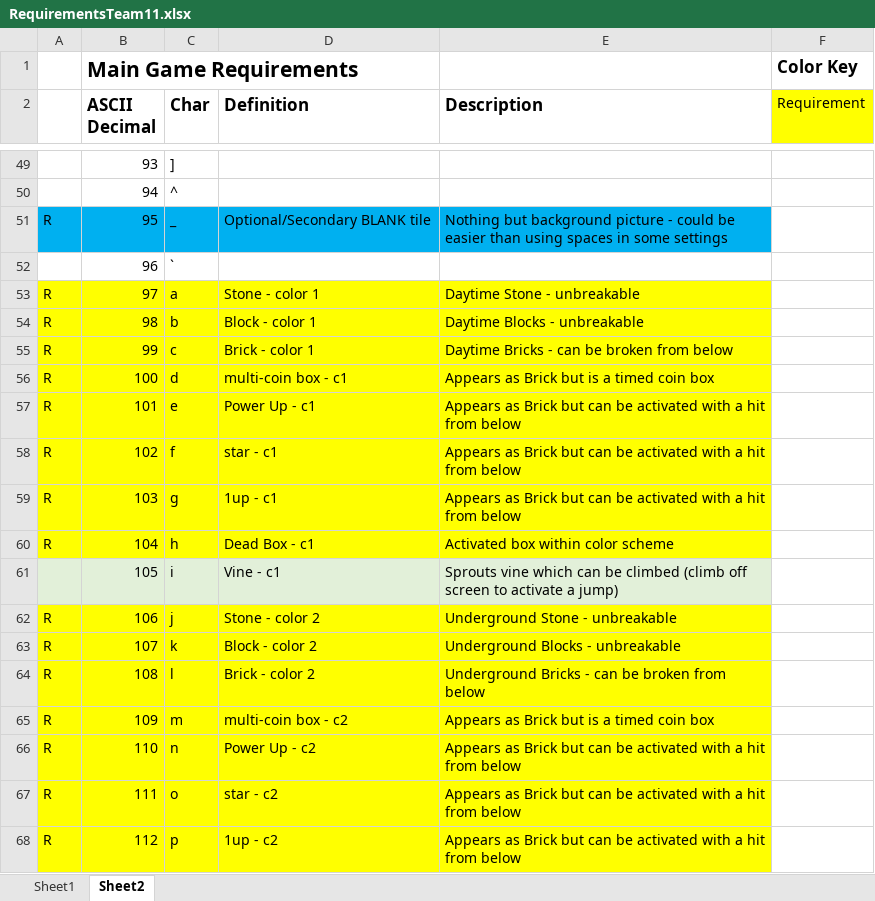
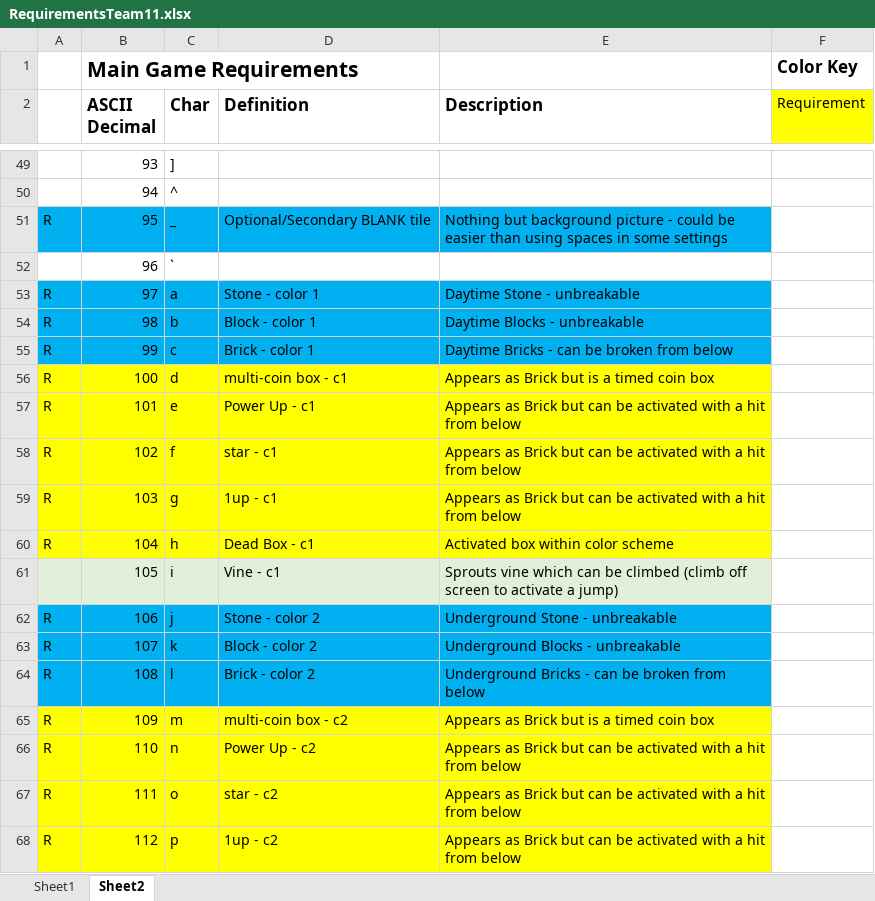
Before and after one commit to HannahStroble/CS3100-SoftwareEngineering, an Excel workbook: RequirementsTeam11.xlsx, sheet Sheet2, drawn as a sheet; only a part is shown, gaps mark what is left out; values as stored, in another font and other column widths than the file's, no borders; the diff names each change by its address in the sheet, - before the commit and + after, or states it on an @@ line.

```diff
--- a/RequirementsTeam11.xlsx (sheet Sheet2)
+++ b/RequirementsTeam11.xlsx (sheet Sheet2)
-A53:E55 fill: #FFFF00
+A53:E55 fill: #00B0F0
-A62:E64 fill: #FFFF00
+A62:E64 fill: #00B0F0
```
Also changed, not shown: 36 other files.
